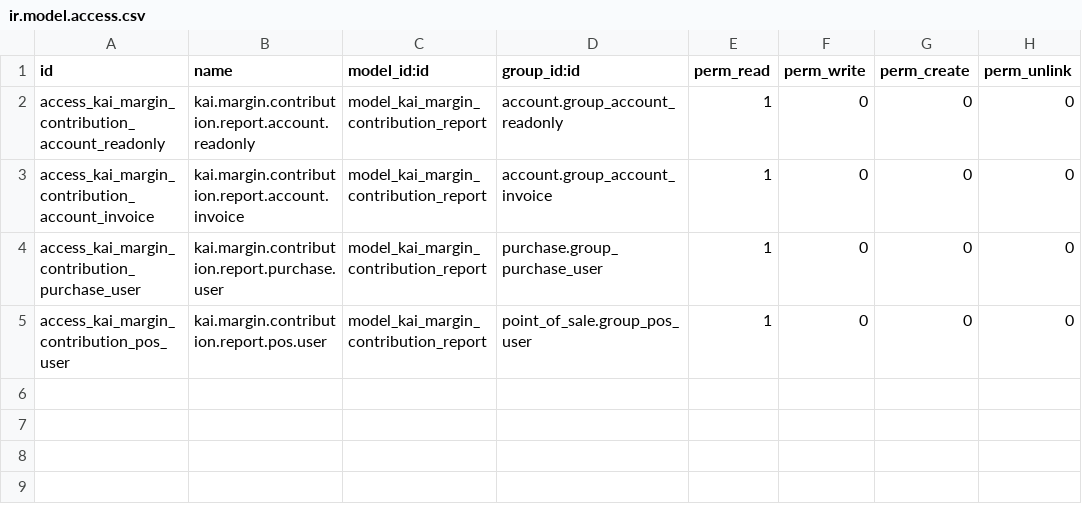
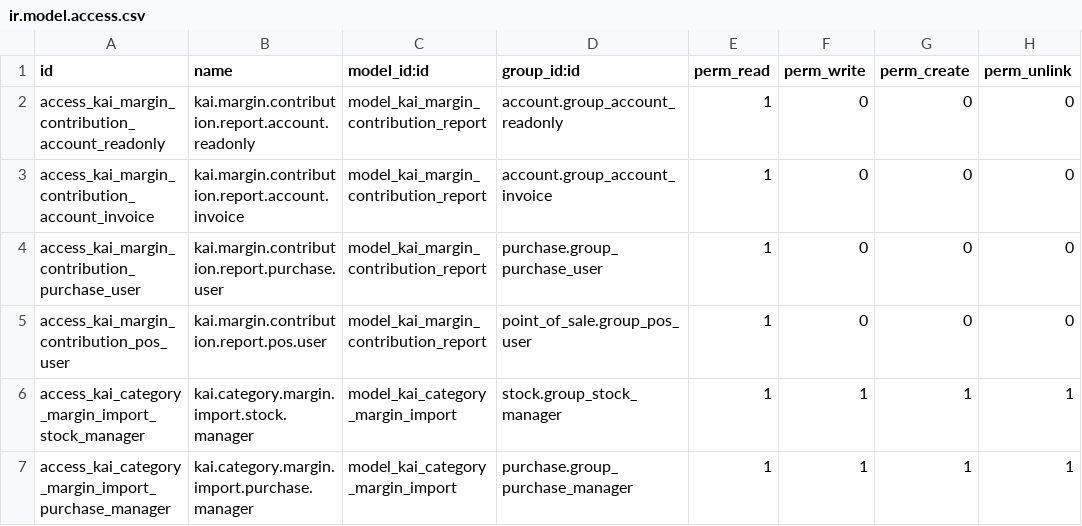
Before and after one commit to jmobiol-kai/compras, a CSV file: kai_replenishment_cost_auto/security/ir.model.access.csv, drawn as a sheet.

```diff
--- a/kai_replenishment_cost_auto/security/ir.model.access.csv
+++ b/kai_replenishment_cost_auto/security/ir.model.access.csv
@@ -5 +5,3 @@ access_kai_margin_contribution_purchase_user,kai.margin.contribution.report.purc
 access_kai_margin_contribution_pos_user,kai.margin.contribution.report.pos.user,model_kai_margin_contribution_report,point_of_sale.group_pos_user,1,0,0,0
+access_kai_category_margin_import_stock_manager,kai.category.margin.import.stock.manager,model_kai_category_margin_import,stock.group_stock_manager,1,1,1,1
+access_kai_category_margin_import_purchase_manager,kai.category.margin.import.purchase.manager,model_kai_category_margin_import,purchase.group_purchase_manager,1,1,1,1
```
Also changed, not shown: 11 other files.
